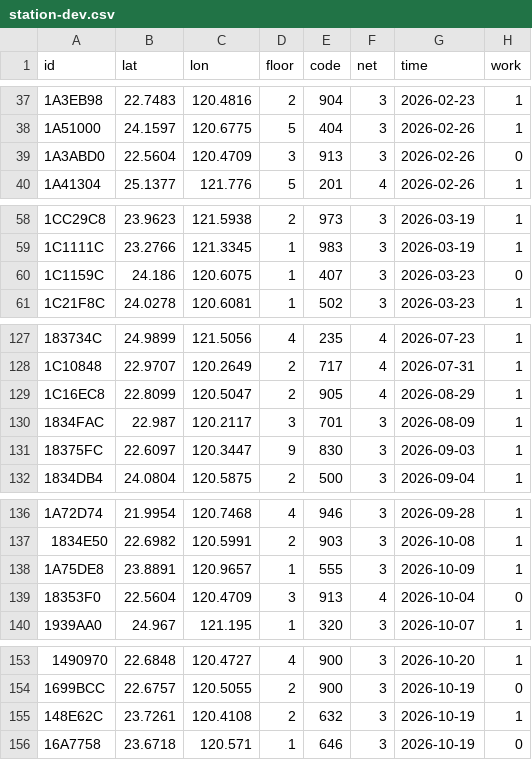
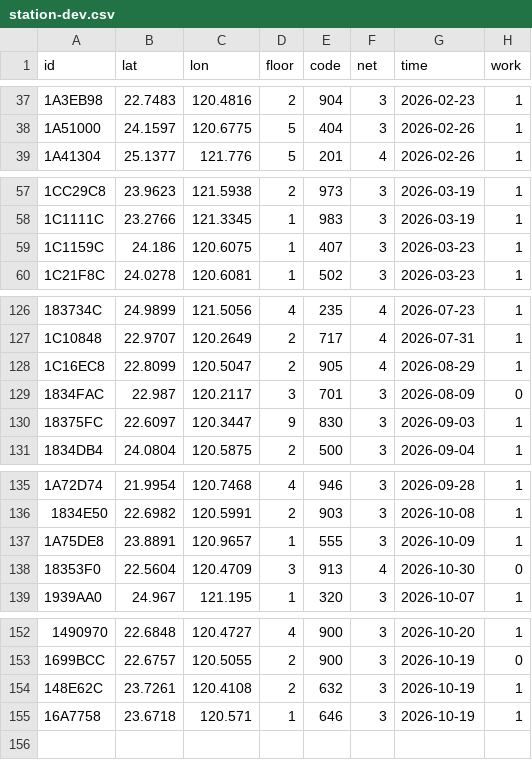
Before and after one commit to ExpTechTW/API, a CSV file: resource/station-dev.csv, drawn as a sheet; only a part is shown, gaps mark what is left out.

Commit message:
fix: station
併入
古坑
西屯

移出
tnn東區

```diff
--- a/resource/station-dev.csv
+++ b/resource/station-dev.csv
@@ -38,3 +38,2 @@ id,lat,lon,floor,code,net,time,work
 1A51000,24.1597,120.6775,5,404,3,2026-02-26,1
-1A3ABD0,22.5604,120.4709,3,913,3,2026-02-26,0
 1A41304,25.1377,121.776,5,201,4,2026-02-26,1
@@ -59,3 +58,3 @@ id,lat,lon,floor,code,net,time,work
 1C1111C,23.2766,121.3345,1,983,3,2026-03-19,1
-1C1159C,24.186,120.6075,1,407,3,2026-03-23,0
+1C1159C,24.186,120.6075,1,407,3,2026-03-23,1
 1C21F8C,24.0278,120.6081,1,502,3,2026-03-23,1
@@ -129,3 +128,3 @@ id,lat,lon,floor,code,net,time,work
 1C16EC8,22.8099,120.5047,2,905,4,2026-08-29,1
-1834FAC,22.987,120.2117,3,701,3,2026-08-09,1
+1834FAC,22.987,120.2117,3,701,3,2026-08-09,0
 18375FC,22.6097,120.3447,9,830,3,2026-09-03,1
@@ -138,3 +137,3 @@ id,lat,lon,floor,code,net,time,work
 1A75DE8,23.8891,120.9657,1,555,3,2026-10-09,1
-18353F0,22.5604,120.4709,3,913,4,2026-10-04,0
+18353F0,22.5604,120.4709,3,913,4,2026-10-30,0
 1939AA0,24.967,121.195,1,320,3,2026-10-07,1
@@ -155,2 +154,2 @@ id,lat,lon,floor,code,net,time,work
 148E62C,23.7261,120.4108,2,632,3,2026-10-19,1
-16A7758,23.6718,120.571,1,646,3,2026-10-19,0
+16A7758,23.6718,120.571,1,646,3,2026-10-19,1
```
Also changed, not shown: resource/station.csv.
